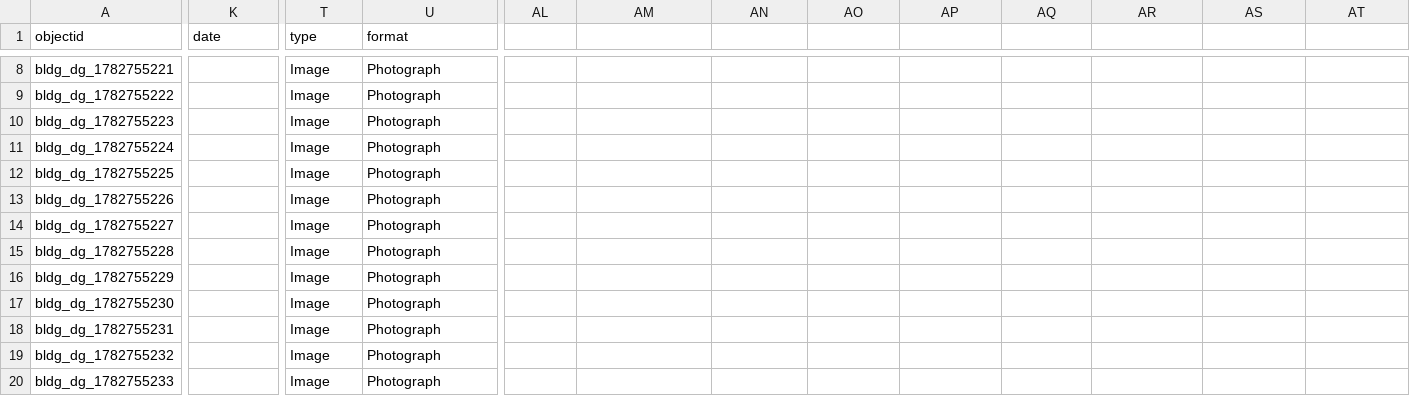
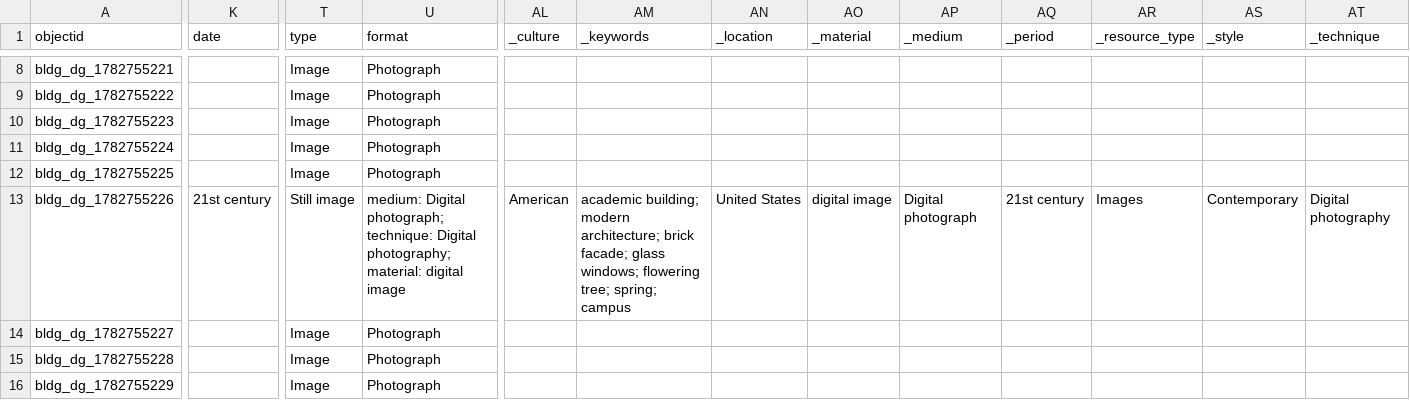
Before and after one commit to McFateM/gccb-CollegeBuildings, a CSV file: _data/gccb-CollegeBuildings-2026.csv, drawn as a sheet; only a part is shown, gaps mark what is left out; the shorter side is filled out with more unchanged rows; the diff covers the shown part only; the diff names each change by its address in the sheet, - before the commit and + after, or states it on an @@ line.

Commit message:
Demonstrated Seeklight metadata for one image.

```diff
--- a/_data/gccb-CollegeBuildings-2026.csv
+++ b/_data/gccb-CollegeBuildings-2026.csv
-AL1: (empty)
+AL1: _culture
-AM1: (empty)
+AM1: _keywords
-AN1: (empty)
+AN1: _location
-AO1: (empty)
+AO1: _material
-AP1: (empty)
+AP1: _medium
-AQ1: (empty)
+AQ1: _period
-AR1: (empty)
+AR1: _resource_type
-AS1: (empty)
+AS1: _style
-AT1: (empty)
+AT1: _technique
-K13 (date): (empty)
+K13 (date): 21st century
-T13 (type): Image
+T13 (type): Still image
-U13 (format): Photograph
+U13 (format): medium: Digital photograph; technique: Digital photography; material: digital image
-AL13 (_culture): (empty)
+AL13 (_culture): American
-AM13 (_keywords): (empty)
+AM13 (_keywords): academic building; modern architecture; brick facade; glass windows; flowering tree; spring; campus
-AN13 (_location): (empty)
+AN13 (_location): United States
-AO13 (_material): (empty)
+AO13 (_material): digital image
-AP13 (_medium): (empty)
+AP13 (_medium): Digital photograph
-AQ13 (_period): (empty)
+AQ13 (_period): 21st century
-AR13 (_resource_type): (empty)
+AR13 (_resource_type): Images
-AS13 (_style): (empty)
+AS13 (_style): Contemporary
-AT13 (_technique): (empty)
+AT13 (_technique): Digital photography
```
Also changed, not shown: 1 edited cell elsewhere in this file.
